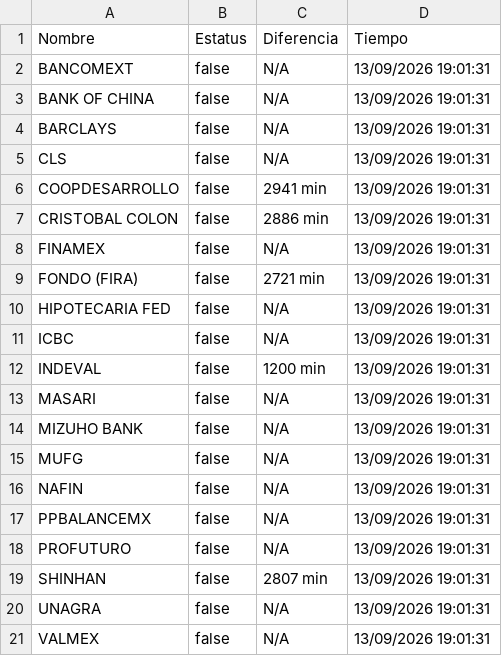
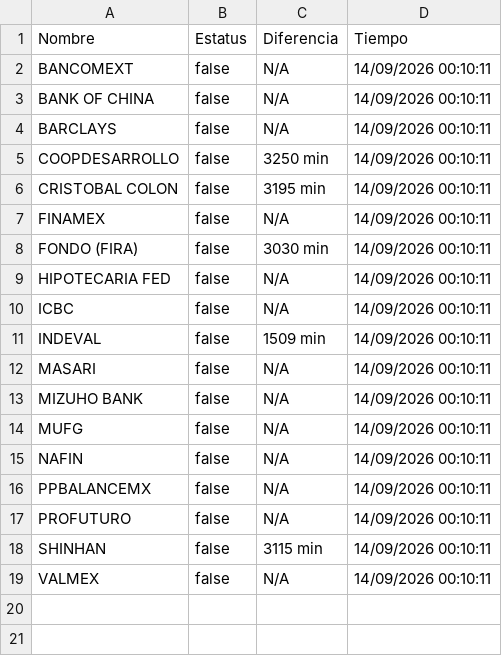
Before and after one commit to mali1412/monspei-scrapper, a CSV file: salidas/desconectados.csv, drawn as a sheet.

```diff
--- a/salidas/desconectados.csv
+++ b/salidas/desconectados.csv
@@ -1,21 +1,19 @@
 Nombre,Estatus,Diferencia,Tiempo
-"BANCOMEXT",false,N/A,13/09/2026 19:01:31
-"BANK OF CHINA",false,N/A,13/09/2026 19:01:31
-"BARCLAYS",false,N/A,13/09/2026 19:01:31
-"CLS",false,N/A,13/09/2026 19:01:31
-"COOPDESARROLLO",false,2941 min,13/09/2026 19:01:31
-"CRISTOBAL COLON",false,2886 min,13/09/2026 19:01:31
-"FINAMEX",false,N/A,13/09/2026 19:01:31
-"FONDO (FIRA)",false,2721 min,13/09/2026 19:01:31
-"HIPOTECARIA FED",false,N/A,13/09/2026 19:01:31
-"ICBC",false,N/A,13/09/2026 19:01:31
-"INDEVAL",false,1200 min,13/09/2026 19:01:31
-"MASARI",false,N/A,13/09/2026 19:01:31
-"MIZUHO BANK",false,N/A,13/09/2026 19:01:31
-"MUFG",false,N/A,13/09/2026 19:01:31
-"NAFIN",false,N/A,13/09/2026 19:01:31
-"PPBALANCEMX",false,N/A,13/09/2026 19:01:31
-"PROFUTURO",false,N/A,13/09/2026 19:01:31
-"SHINHAN",false,2807 min,13/09/2026 19:01:31
-"UNAGRA",false,N/A,13/09/2026 19:01:31
-"VALMEX",false,N/A,13/09/2026 19:01:31
+"BANCOMEXT",false,N/A,14/09/2026 00:10:11
+"BANK OF CHINA",false,N/A,14/09/2026 00:10:11
+"BARCLAYS",false,N/A,14/09/2026 00:10:11
+"COOPDESARROLLO",false,3250 min,14/09/2026 00:10:11
+"CRISTOBAL COLON",false,3195 min,14/09/2026 00:10:11
+"FINAMEX",false,N/A,14/09/2026 00:10:11
+"FONDO (FIRA)",false,3030 min,14/09/2026 00:10:11
+"HIPOTECARIA FED",false,N/A,14/09/2026 00:10:11
+"ICBC",false,N/A,14/09/2026 00:10:11
+"INDEVAL",false,1509 min,14/09/2026 00:10:11
+"MASARI",false,N/A,14/09/2026 00:10:11
+"MIZUHO BANK",false,N/A,14/09/2026 00:10:11
+"MUFG",false,N/A,14/09/2026 00:10:11
+"NAFIN",false,N/A,14/09/2026 00:10:11
+"PPBALANCEMX",false,N/A,14/09/2026 00:10:11
+"PROFUTURO",false,N/A,14/09/2026 00:10:11
+"SHINHAN",false,3115 min,14/09/2026 00:10:11
+"VALMEX",false,N/A,14/09/2026 00:10:11
```
Also changed, not shown: salidas/all.csv, 2 other files.
